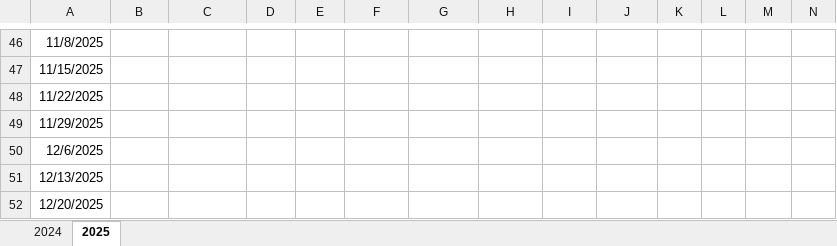
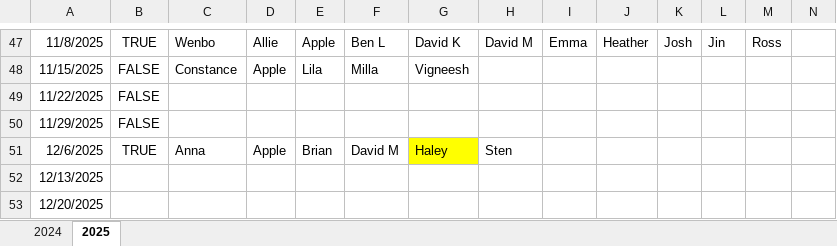
Before and after one commit to annabhe/tbd_stats, an Excel workbook: sat_attendance.xlsx, sheet 2025, drawn as a sheet; only a part is shown, gaps mark what is left out; values as stored, in another font and other column widths than the file's, no borders; addresses are those after the commit; the diff covers the shown part only; the diff names each change by its address in the sheet, - before the commit and + after, or states it on an @@ line.

```diff
--- a/sat_attendance.xlsx (sheet 2025)
+++ b/sat_attendance.xlsx (sheet 2025)
-B47: (empty)
+B47: TRUE
-C47: (empty)
+C47: Wenbo
-D47: (empty)
+D47: Allie
-E47: (empty)
+E47: Apple
-F47: (empty)
+F47: Ben L
-G47: (empty)
+G47: David K
-H47: (empty)
+H47: David M
-I47: (empty)
+I47: Emma
-J47: (empty)
+J47: Heather
-K47: (empty)
+K47: Josh
-L47: (empty)
+L47: Jin
-M47: (empty)
+M47: Ross
-B48:B50: (empty)
+B48:B50: FALSE
-C48: (empty)
+C48: Constance
-D48: (empty)
+D48: Apple
-E48: (empty)
+E48: Lila
-F48: (empty)
+F48: Milla
-G48: (empty)
+G48: Vigneesh
-B51: (empty)
+B51: TRUE
-C51: (empty)
+C51: Anna
-D51: (empty)
+D51: Apple
-E51: (empty)
+E51: Brian
-F51: (empty)
+F51: David M
-G51: (empty)
+G51: Haley
-G51 fill: none
+G51 fill: #FFFF00
-H51: (empty)
+H51: Sten
```
Also changed, not shown: 1 added row, 25 edited cells and cell formats elsewhere in this sheet, tbd_stats.xlsx, 7 other files.
